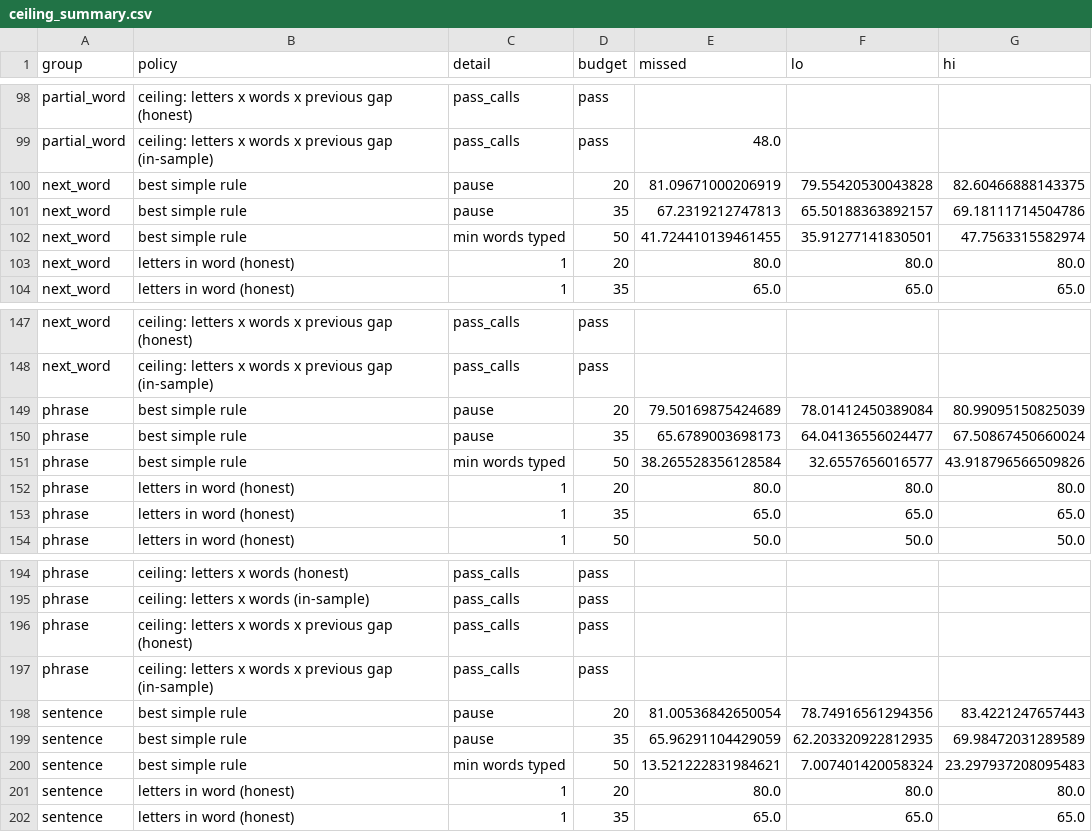
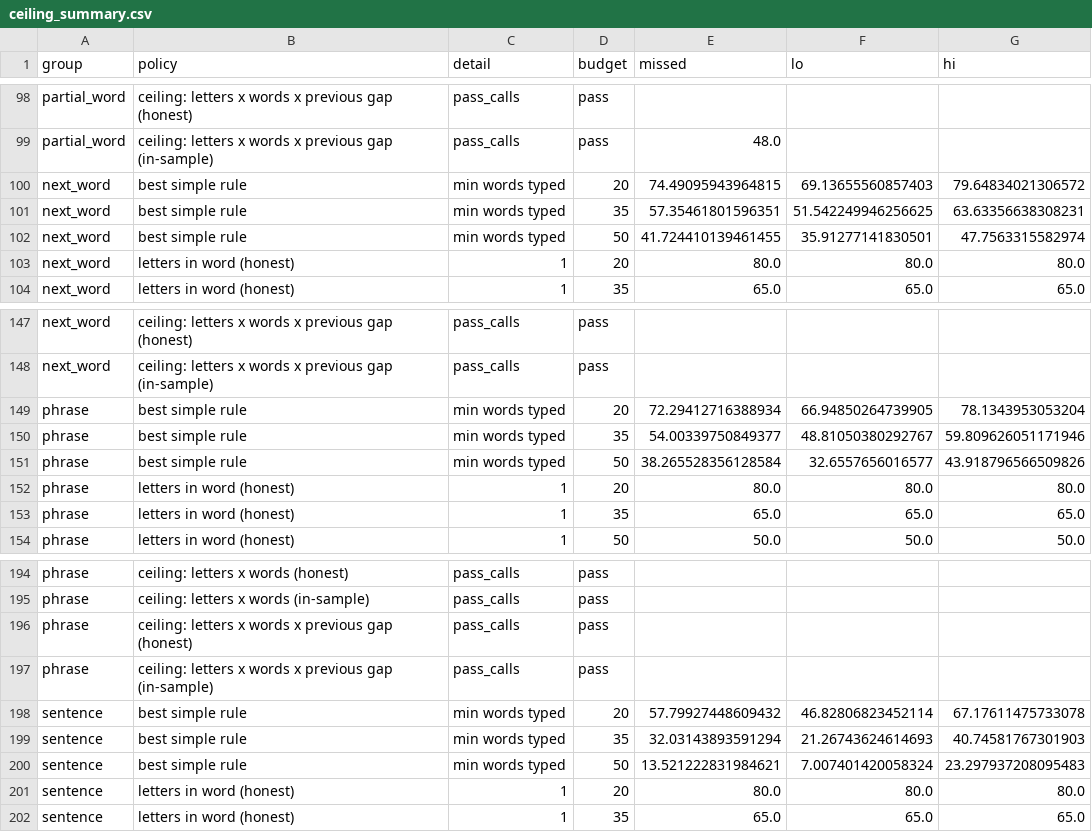
Before and after one commit to Anjashar193/adaptive_invocation, a CSV file: results/ceiling_summary.csv, drawn as a sheet; only a part is shown, gaps mark what is left out.

```diff
--- a/results/ceiling_summary.csv
+++ b/results/ceiling_summary.csv
@@ -99,4 +99,4 @@ partial_word,ceiling: letters x words x previous gap (honest),pass_calls,pass,,,
 partial_word,ceiling: letters x words x previous gap (in-sample),pass_calls,pass,48.0,,
-next_word,best simple rule,pause,20,81.09671000206919,79.55420530043828,82.60466888143375
-next_word,best simple rule,pause,35,67.2319212747813,65.50188363892157,69.18111714504786
+next_word,best simple rule,min words typed,20,74.49095943964815,69.13655560857403,79.64834021306572
+next_word,best simple rule,min words typed,35,57.35461801596351,51.542249946256625,63.63356638308231
 next_word,best simple rule,min words typed,50,41.724410139461455,35.91277141830501,47.7563315582974
@@ -148,4 +148,4 @@ next_word,ceiling: letters x words x previous gap (honest),pass_calls,pass,,,
 next_word,ceiling: letters x words x previous gap (in-sample),pass_calls,pass,,,
-phrase,best simple rule,pause,20,79.50169875424689,78.01412450389084,80.99095150825039
-phrase,best simple rule,pause,35,65.6789003698173,64.04136556024477,67.50867450660024
+phrase,best simple rule,min words typed,20,72.29412716388934,66.94850264739905,78.1343953053204
+phrase,best simple rule,min words typed,35,54.00339750849377,48.81050380292767,59.809626051171946
 phrase,best simple rule,min words typed,50,38.265528356128584,32.6557656016577,43.918796566509826
@@ -197,4 +197,4 @@ phrase,ceiling: letters x words x previous gap (honest),pass_calls,pass,,,
 phrase,ceiling: letters x words x previous gap (in-sample),pass_calls,pass,,,
-sentence,best simple rule,pause,20,81.00536842650054,78.74916561294356,83.4221247657443
-sentence,best simple rule,pause,35,65.96291104429059,62.203320922812935,69.98472031289589
+sentence,best simple rule,min words typed,20,57.79927448609432,46.82806823452114,67.17611475733078
+sentence,best simple rule,min words typed,35,32.03143893591294,21.26743624614693,40.74581767301903
 sentence,best simple rule,min words typed,50,13.521222831984621,7.007401420058324,23.297937208095483
```
Also changed, not shown: results/ceiling_curves.csv, 2 other files.
